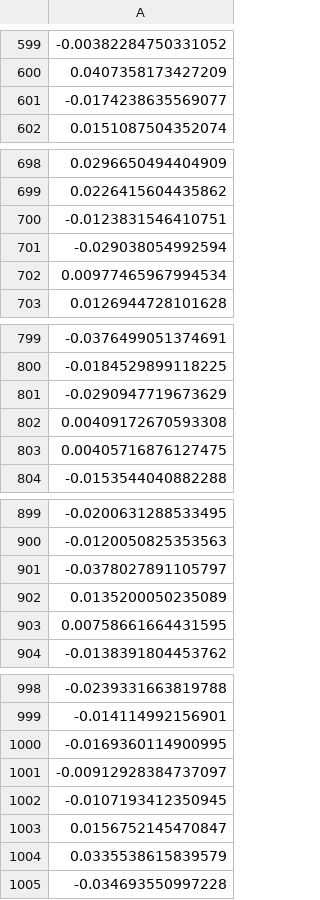
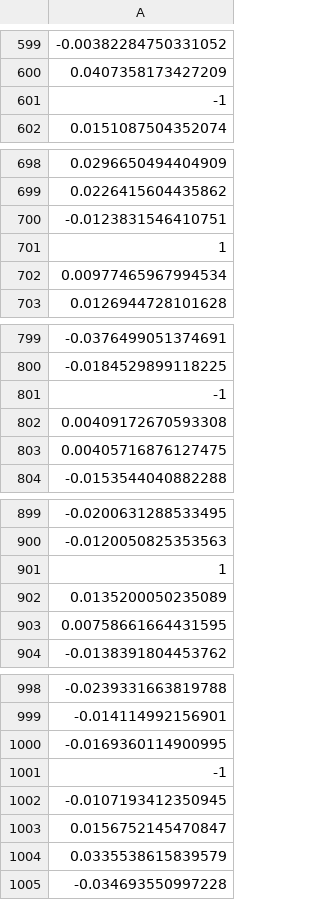
Before and after one commit to yangjimmy/CauchyFriendly, a CSV file: scripts/tutorial/disturbance.csv, drawn as a sheet; only a part is shown, gaps mark what is left out; the diff covers the shown part only; the diff names each change by its address in the sheet, - before the commit and + after, or states it on an @@ line.

```diff
--- a/scripts/tutorial/disturbance.csv
+++ b/scripts/tutorial/disturbance.csv
-A601: -0.0174238635569077
+A601: -1
-A701: -0.029038054992594
+A701: 1
-A801: -0.0290947719673629
+A801: -1
-A901: -0.0378027891105797
+A901: 1
-A1001: -0.00912928384737097
+A1001: -1
```
Also changed, not shown: 20 edited cells elsewhere in this file, 8 other files.
